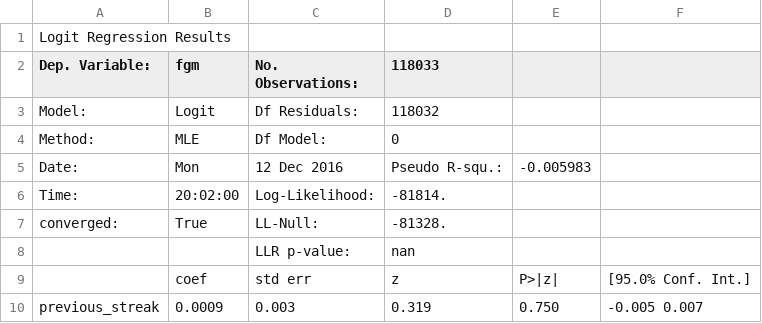
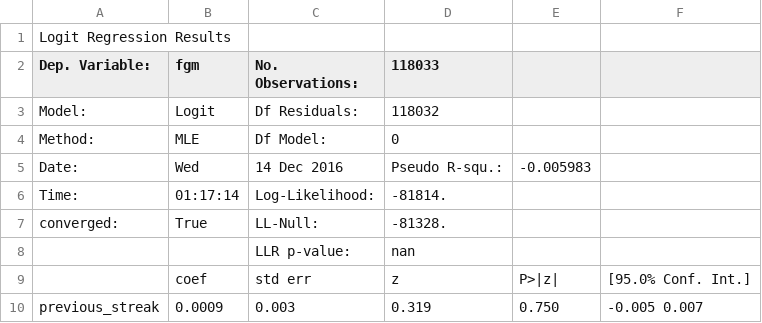
Before and after one commit to kylekwong/cs109-hot-hand, a CSV file: website reports/baseline_model.csv, drawn as a sheet.

```diff
--- a/website reports/baseline_model.csv
+++ b/website reports/baseline_model.csv
@@ -4,4 +4,4 @@ Model:        ,Logit           ,  Df Residuals:      ,118032
 Method:       ,MLE             ,  Df Model:          ,     0
-Date:         ,Mon, 12 Dec 2016,  Pseudo R-squ.:     ,-0.005983
-Time:         ,20:02:00        ,  Log-Likelihood:    , -81814.
+Date:         ,Wed, 14 Dec 2016,  Pseudo R-squ.:     ,-0.005983
+Time:         ,01:17:14        ,  Log-Likelihood:    , -81814.
 converged:    ,True            ,  LL-Null:           , -81328.
```
Also changed, not shown: website reports/robust_model.csv, 5 other files.
